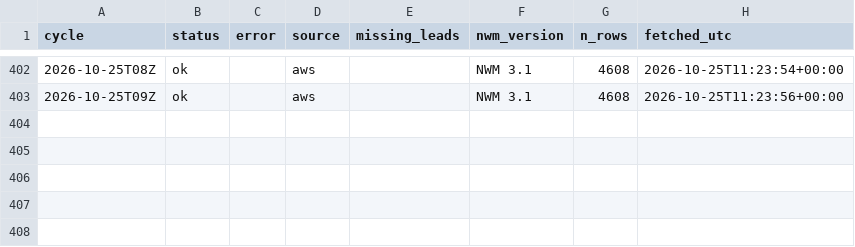
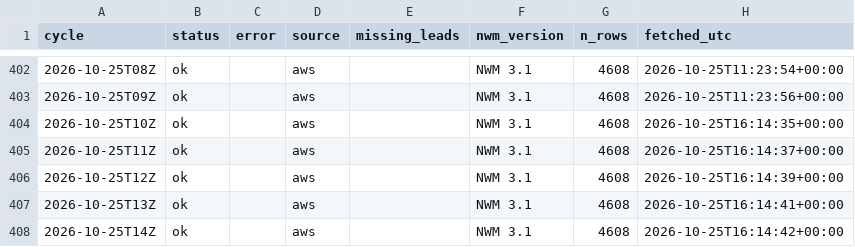
Before and after one commit to nishaanthjay/lifelines-nvm-archive, a CSV file: manifest.csv, drawn as a sheet; only a part is shown, gaps mark what is left out.

Commit message:
nwm cycles 2026-10-25T16Z

```diff
--- a/manifest.csv
+++ b/manifest.csv
@@ -403 +403,6 @@ cycle,status,error,source,missing_leads,nwm_version,n_rows,fetched_utc
 2026-10-25T09Z,ok,,aws,,NWM 3.1,4608,2026-10-25T11:23:56+00:00
+2026-10-25T10Z,ok,,aws,,NWM 3.1,4608,2026-10-25T16:14:35+00:00
+2026-10-25T11Z,ok,,aws,,NWM 3.1,4608,2026-10-25T16:14:37+00:00
+2026-10-25T12Z,ok,,aws,,NWM 3.1,4608,2026-10-25T16:14:39+00:00
+2026-10-25T13Z,ok,,aws,,NWM 3.1,4608,2026-10-25T16:14:41+00:00
+2026-10-25T14Z,ok,,aws,,NWM 3.1,4608,2026-10-25T16:14:42+00:00
```
Also changed, not shown: 5 other files.
